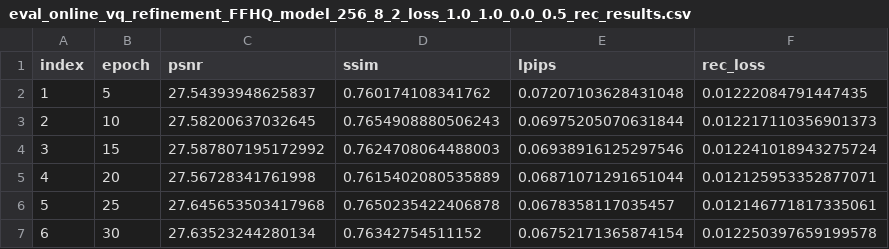
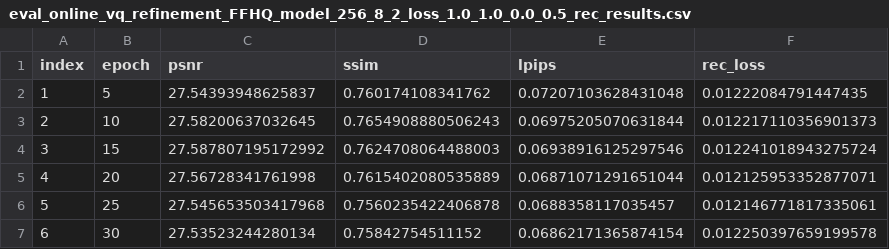
Before and after one commit to VQ-Research/Rate-Distortion-Perspective, a CSV file: VAR-Transplant/results/refinement/FFHQ/eval_online_vq_refinement_FFHQ_model_256_8_2_loss_1.0_1.0_0.0_0.5_rec_results.csv, drawn as a sheet.

```diff
--- a/VAR-Transplant/results/refinement/FFHQ/eval_online_vq_refinement_FFHQ_model_256_8_2_loss_1.0_1.0_0.0_0.5_rec_results.csv
+++ b/VAR-Transplant/results/refinement/FFHQ/eval_online_vq_refinement_FFHQ_model_256_8_2_loss_1.0_1.0_0.0_0.5_rec_results.csv
@@ -5,3 +5,3 @@ index,epoch,psnr,ssim,lpips,rec_loss
 4,20,27.56728341761998,0.7615402080535889,0.06871071291651044,0.012125953352877071
-5,25,27.645653503417968,0.7650235422406878,0.0678358117035457,0.012146771817335061
-6,30,27.63523244280134,0.76342754511152,0.06752171365874154,0.012250397659199578
+5,25,27.545653503417968,0.7560235422406878,0.0688358117035457,0.012146771817335061
+6,30,27.53523244280134,0.75842754511152,0.06862171365874154,0.012250397659199578
```
Also changed, not shown: VAR-Transplant/results/refinement/CelebAHQ/eval_online_vq_refinement_CelebAHQ_model_256_8_2_loss_1.0_1.0_0.0_0.5_rec_results.csv, 4 other files.
